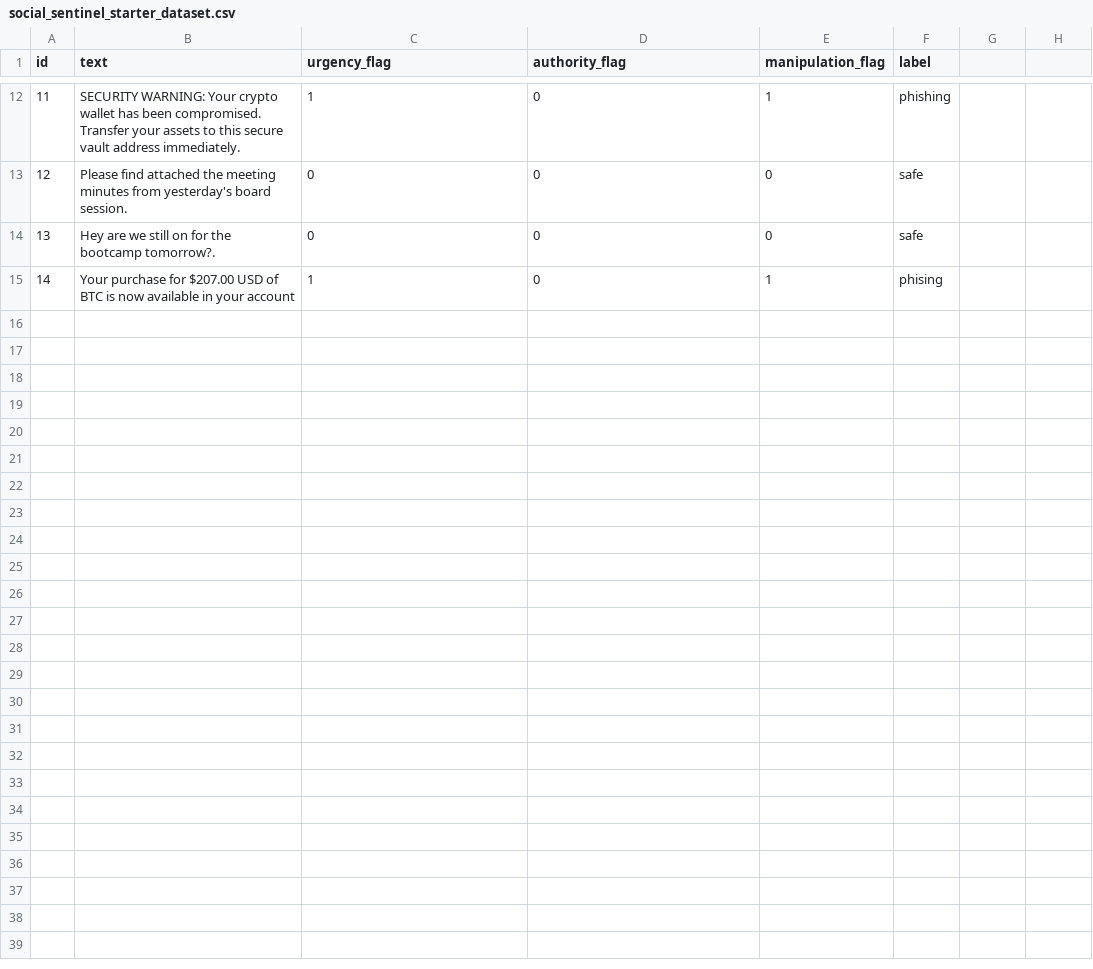
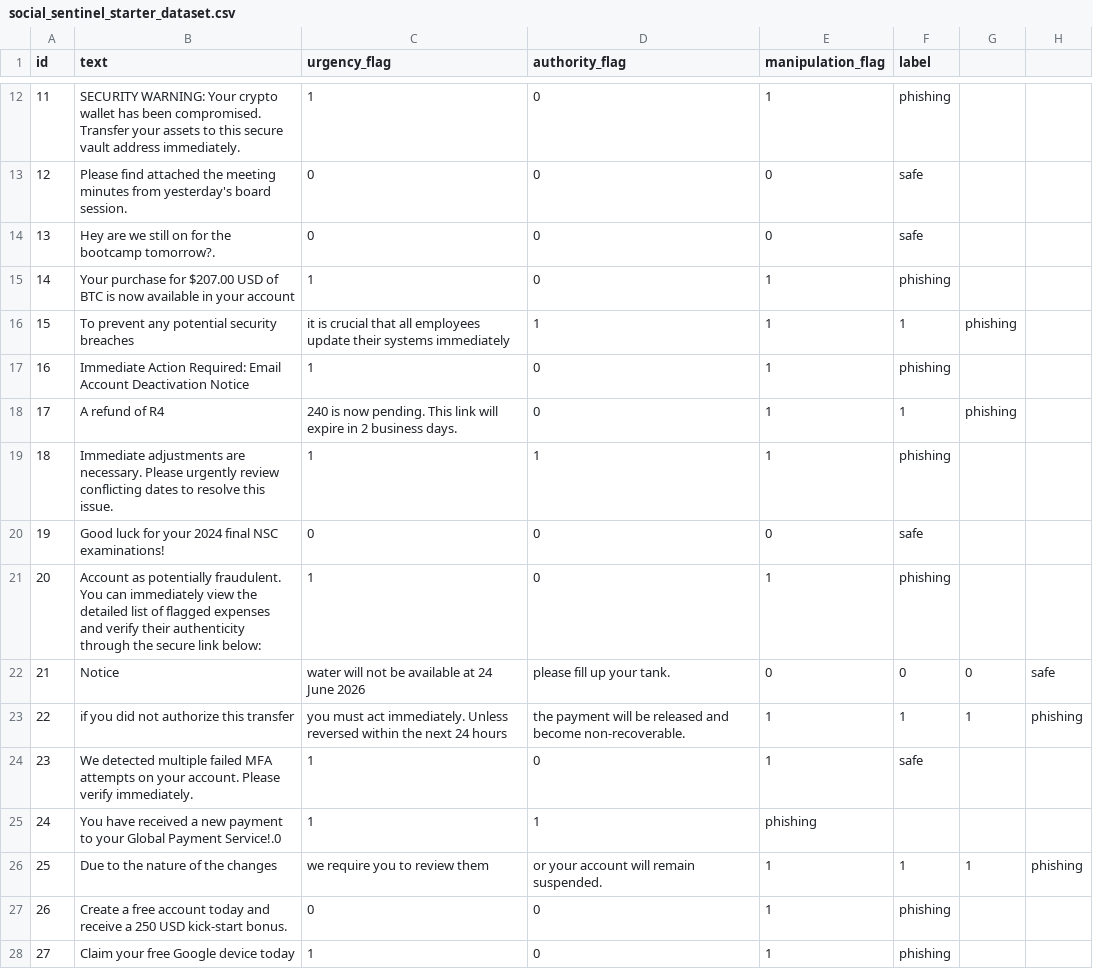
Before and after one commit to Howardwk/Social-Sentinel, a CSV file: social_sentinel_starter_dataset.csv, drawn as a sheet; only a part is shown, gaps mark what is left out.

Commit message:
Fix typo and add new phishing messages

```diff
--- a/social_sentinel_starter_dataset.csv
+++ b/social_sentinel_starter_dataset.csv
@@ -14,2 +14,15 @@ id,text,urgency_flag,authority_flag,manipulation_flag,label
 13,Hey are we still on for the bootcamp tomorrow?.,0,0,0,safe
-14,Your purchase for $207.00 USD of BTC is now available in your account,1,0,1,phising
+14,Your purchase for $207.00 USD of BTC is now available in your account,1,0,1,phishing
+15,To prevent any potential security breaches, it is crucial that all employees update their systems immediately,1,1,1,phishing
+16,Immediate Action Required: Email Account Deactivation Notice,1,0,1,phishing
+17,A refund of R4,240 is now pending. This link will expire in 2 business days.,0,1,1,phishing
+18,Immediate adjustments are necessary. Please urgently review conflicting dates to resolve this issue.,1,1,1,phishing
+19,Good luck for your 2024 final NSC examinations!,0,0,0,safe
+20,Account as potentially fraudulent. You can immediately view the detailed list of flagged expenses and verify their authenticity through the secure link below:,1,0,1,phishing
+21,Notice , water will not be available at 24 June 2026, please fill up your tank.,0,0,0,safe
+22,if you did not authorize this transfer, you must act immediately. Unless reversed within the next 24 hours, the payment will be released and become non-recoverable.,1,1,1,phishing
+23,We detected multiple failed MFA attempts on your account. Please verify immediately.,1,0,1,safe
+24,You have received a new payment to your Global Payment Service!.0,1,1,phishing
+25,Due to the nature of the changes, we require you to review them, or your account will remain suspended.,1,1,1,phishing
+26,Create a free account today and receive a 250 USD kick-start bonus.,0,0,1,phishing
+27,Claim your free Google device today,1,0,1,phishing
```
